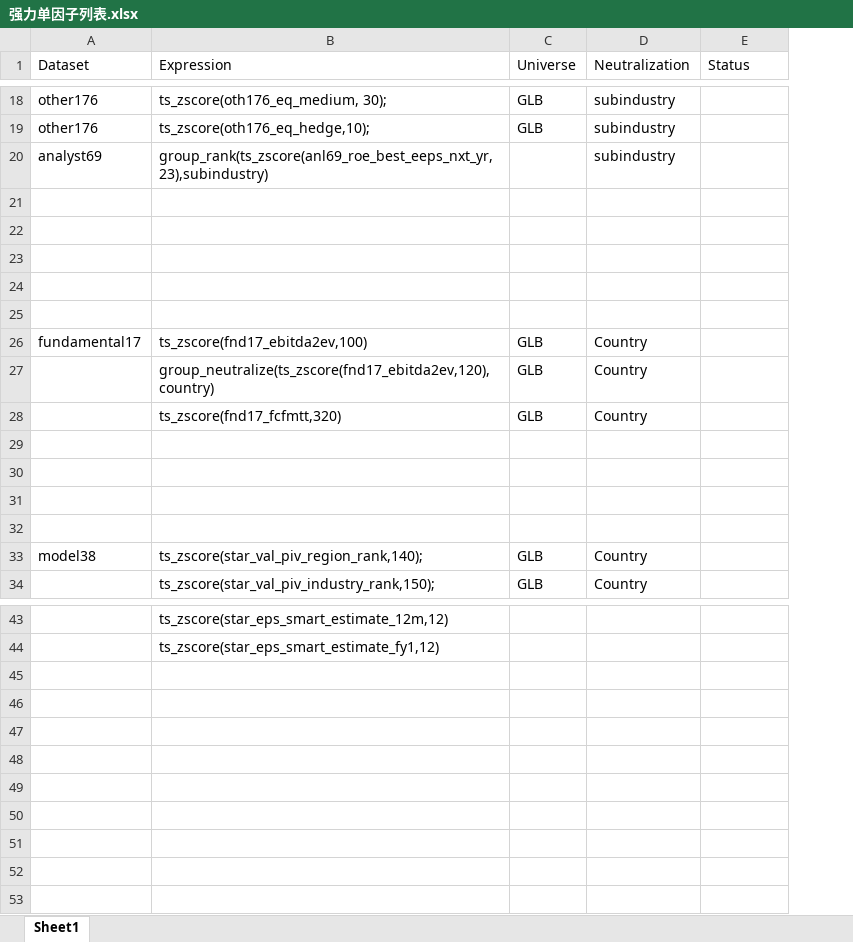
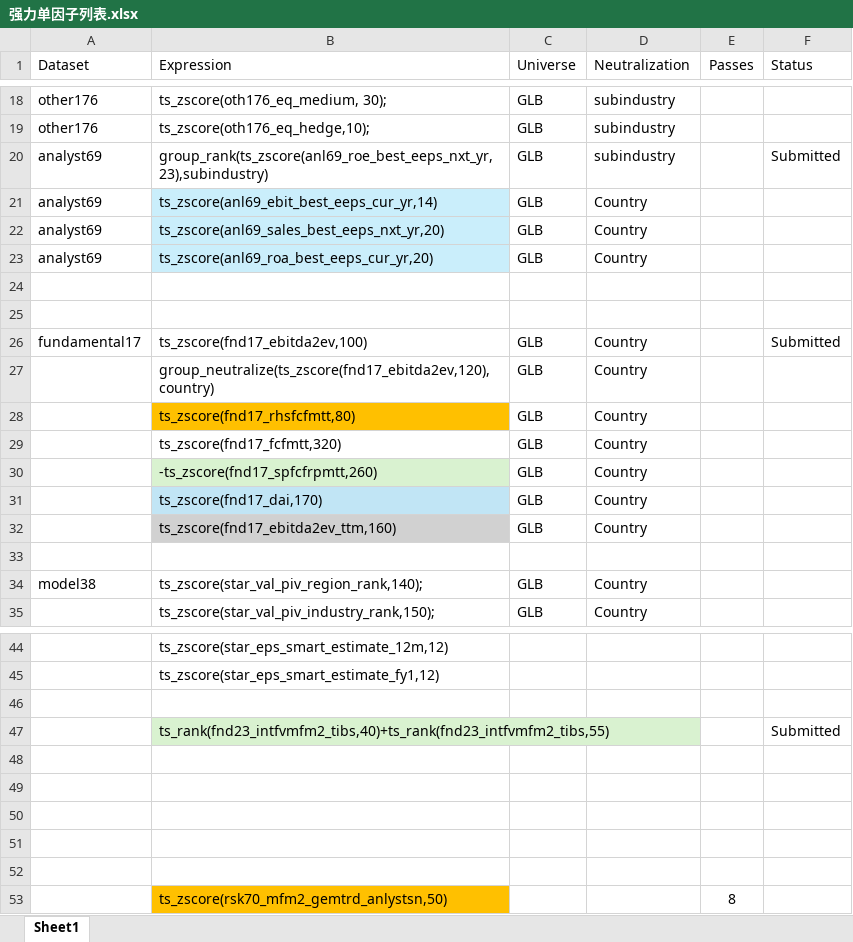
Before and after one commit to Yiyang-Xu/WorldQuant_alpha_creation_engine, an Excel workbook: 强力单因子列表.xlsx, sheet Sheet1, drawn as a sheet; only a part is shown, gaps mark what is left out; values as stored, in another font and other column widths than the file's, no borders; removed rows and columns are numbered as before the commit, all else as after; the diff covers the shown part only; the diff names each change by its address in the sheet, - before the commit and + after, or states it on an @@ line.

Commit message:
run all the GLB datasets

```diff
--- a/强力单因子列表.xlsx (sheet Sheet1)
+++ b/强力单因子列表.xlsx (sheet Sheet1)
+column E (Passes), empty
-C20 (Universe): (empty)
+C20 (Universe): GLB
-F20 (Status): (empty)
+F20 (Status): Submitted
+row 21: analyst69 | ts_zscore(anl69_ebit_best_eeps_cur_yr,14) | GLB | Country
+row 22: analyst69 | ts_zscore(anl69_sales_best_eeps_nxt_yr,20) | GLB | Country
+row 23: analyst69 | ts_zscore(anl69_roa_best_eeps_cur_yr,20) | GLB | Country
-row 23: (empty)
-row 24: (empty)
-row 25: (empty)
-F26 (Status): (empty)
+F26 (Status): Submitted
+row 28:  | ts_zscore(fnd17_rhsfcfmtt,80) | GLB | Country
-row 30: (empty)
+row 30:  | -ts_zscore(fnd17_spfcfrpmtt,260) | GLB | Country
-B30 fill: none
+B30 fill: #D9F2D0
-row 31: (empty)
+row 31:  | ts_zscore(fnd17_dai,170) | GLB | Country
-B31 fill: none
+B31 fill: #C1E5F5
-row 32: (empty)
+row 32:  | ts_zscore(fnd17_ebitda2ev_ttm,160) | GLB | Country
-B32 fill: none
+B32 fill: #D1D1D1
+row 46: (empty)
+row 47:  | ts_rank(fnd23_intfvmfm2_tibs,40)+ts_rank(fnd23_intfvmfm2_tibs,55) |  |  |  | Submitted
+row 48: (empty)
+row 49: (empty)
+row 50: (empty)
+row 51: (empty)
+row 52: (empty)
+row 53:  | ts_zscore(rsk70_mfm2_gemtrd_anlystsn,50) |  |  | 8
```
Also changed, not shown: 1 edited cell elsewhere in this sheet, 20 other files.
